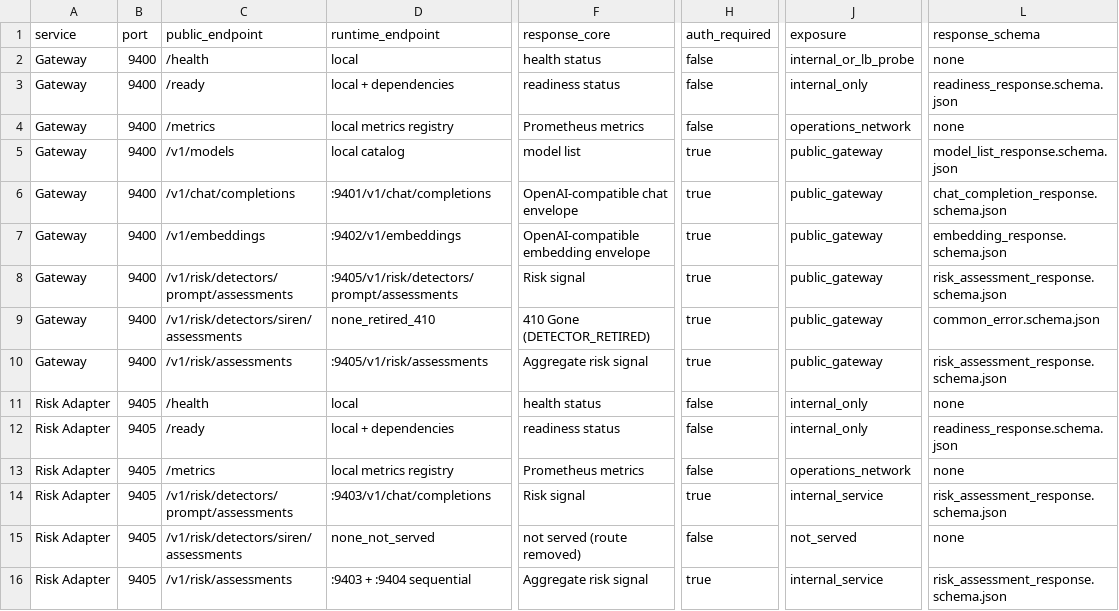
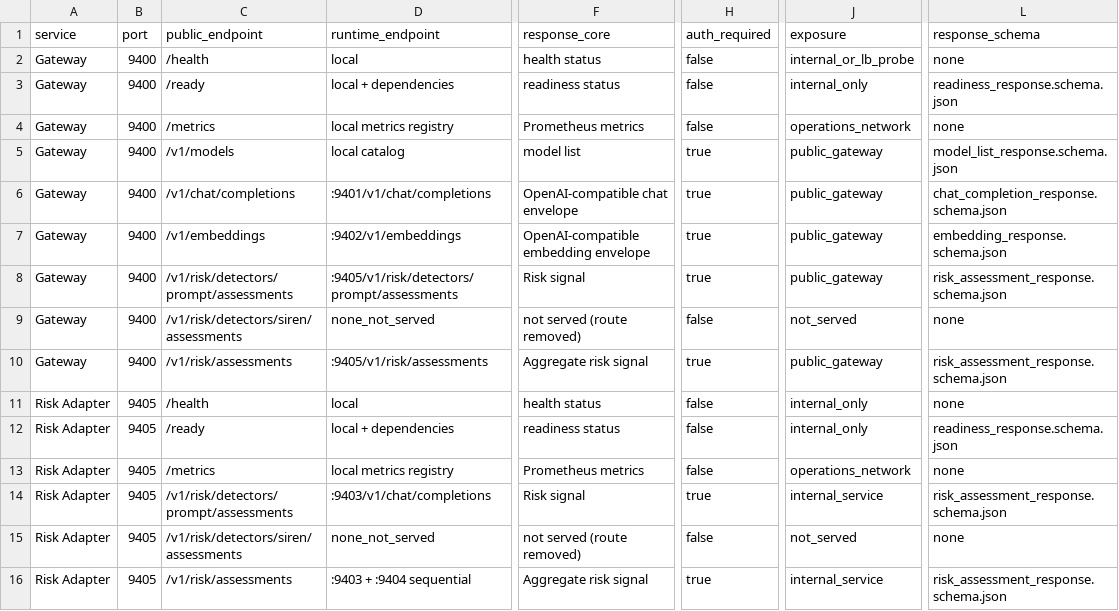
Before and after one commit to so9093-K/On-Premise-LLM-Serving-Platform, a CSV file: contracts/api_contract_matrix.csv, drawn as a sheet; only a part is shown, gaps mark what is left out; the diff names each change by its address in the sheet, - before the commit and + after, or states it on an @@ line.

Commit message:
fix: 죽은 코드/문서 잔재 정리 + 런타임 전환 응답 버그 수정
- risk_siren tombstone 라우트를 스펙/에러코드/문서까지 전부 제거(route→removed)
- /admin/runtimes PATCH가 starting 중 503을 줄 때 retryable=false로 나가던 버그 수정
- validation 스크립트 docstring 한글화
- 매직바이트/분기 공유로 같은 코드 경로를 중복 검증하던 pytest 케이스 정리(680→671)

```diff
--- a/contracts/api_contract_matrix.csv
+++ b/contracts/api_contract_matrix.csv
-D9 (runtime_endpoint): none_retired_410
+D9 (runtime_endpoint): none_not_served
-F9 (response_core): 410 Gone (DETECTOR_RETIRED)
+F9 (response_core): not served (route removed)
-H9 (auth_required): true
+H9 (auth_required): false
-J9 (exposure): public_gateway
+J9 (exposure): not_served
-L9 (response_schema): common_error.schema.json
+L9 (response_schema): none
```
Also changed, not shown: 34 other files.
